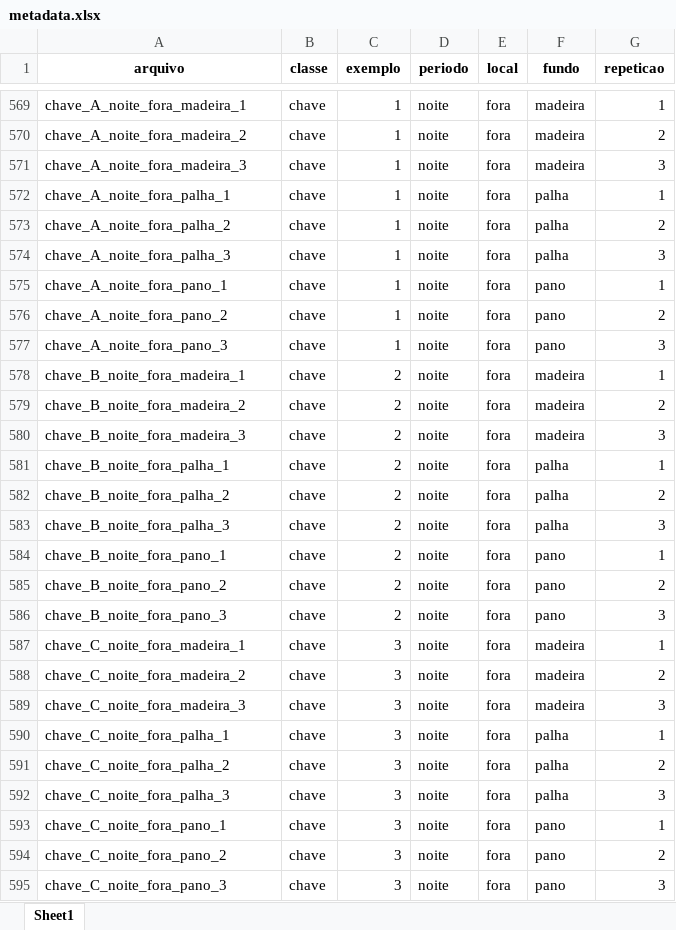
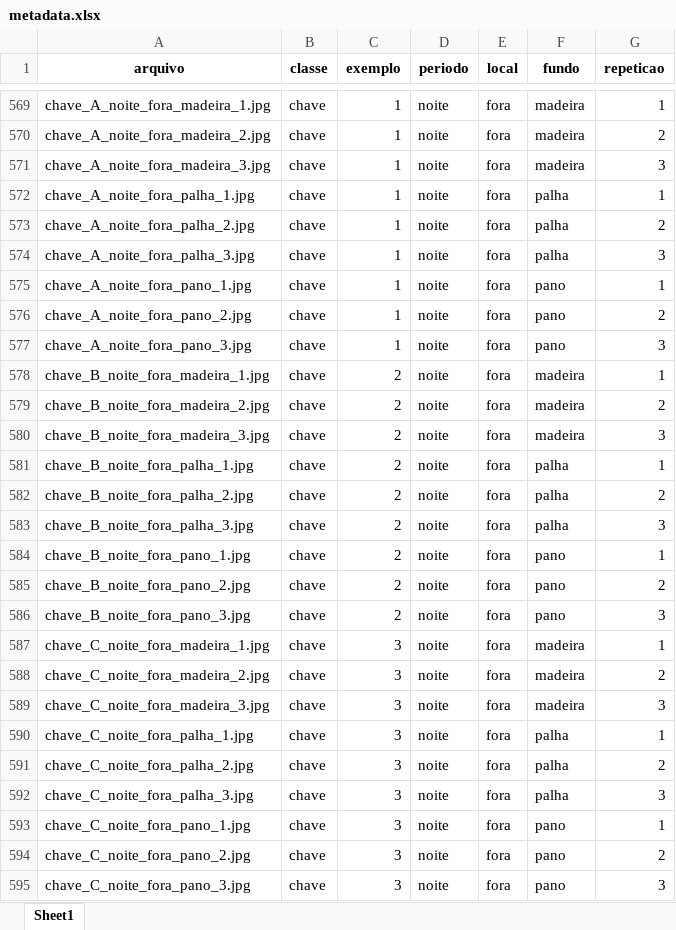
Before and after one commit to gabi-melo/image_processing, an Excel workbook: EP1/metadata.xlsx, sheet Sheet1, drawn as a sheet; only a part is shown, gaps mark what is left out; values as stored, in another font and other column widths than the file's, no borders; charts and pictures not drawn; the diff covers the shown part only; the diff names each change by its address in the sheet, - before the commit and + after, or states it on an @@ line.

```diff
--- a/EP1/metadata.xlsx (sheet Sheet1)
+++ b/EP1/metadata.xlsx (sheet Sheet1)
-A569 (arquivo): chave_A_noite_fora_madeira_1
+A569 (arquivo): chave_A_noite_fora_madeira_1.jpg
-A570 (arquivo): chave_A_noite_fora_madeira_2
+A570 (arquivo): chave_A_noite_fora_madeira_2.jpg
-A571 (arquivo): chave_A_noite_fora_madeira_3
+A571 (arquivo): chave_A_noite_fora_madeira_3.jpg
-A572 (arquivo): chave_A_noite_fora_palha_1
+A572 (arquivo): chave_A_noite_fora_palha_1.jpg
-A573 (arquivo): chave_A_noite_fora_palha_2
+A573 (arquivo): chave_A_noite_fora_palha_2.jpg
-A574 (arquivo): chave_A_noite_fora_palha_3
+A574 (arquivo): chave_A_noite_fora_palha_3.jpg
-A575 (arquivo): chave_A_noite_fora_pano_1
+A575 (arquivo): chave_A_noite_fora_pano_1.jpg
-A576 (arquivo): chave_A_noite_fora_pano_2
+A576 (arquivo): chave_A_noite_fora_pano_2.jpg
-A577 (arquivo): chave_A_noite_fora_pano_3
+A577 (arquivo): chave_A_noite_fora_pano_3.jpg
-A578 (arquivo): chave_B_noite_fora_madeira_1
+A578 (arquivo): chave_B_noite_fora_madeira_1.jpg
-A579 (arquivo): chave_B_noite_fora_madeira_2
+A579 (arquivo): chave_B_noite_fora_madeira_2.jpg
-A580 (arquivo): chave_B_noite_fora_madeira_3
+A580 (arquivo): chave_B_noite_fora_madeira_3.jpg
-A581 (arquivo): chave_B_noite_fora_palha_1
+A581 (arquivo): chave_B_noite_fora_palha_1.jpg
-A582 (arquivo): chave_B_noite_fora_palha_2
+A582 (arquivo): chave_B_noite_fora_palha_2.jpg
-A583 (arquivo): chave_B_noite_fora_palha_3
+A583 (arquivo): chave_B_noite_fora_palha_3.jpg
-A584 (arquivo): chave_B_noite_fora_pano_1
+A584 (arquivo): chave_B_noite_fora_pano_1.jpg
-A585 (arquivo): chave_B_noite_fora_pano_2
+A585 (arquivo): chave_B_noite_fora_pano_2.jpg
-A586 (arquivo): chave_B_noite_fora_pano_3
+A586 (arquivo): chave_B_noite_fora_pano_3.jpg
-A587 (arquivo): chave_C_noite_fora_madeira_1
+A587 (arquivo): chave_C_noite_fora_madeira_1.jpg
-A588 (arquivo): chave_C_noite_fora_madeira_2
+A588 (arquivo): chave_C_noite_fora_madeira_2.jpg
-A589 (arquivo): chave_C_noite_fora_madeira_3
+A589 (arquivo): chave_C_noite_fora_madeira_3.jpg
-A590 (arquivo): chave_C_noite_fora_palha_1
+A590 (arquivo): chave_C_noite_fora_palha_1.jpg
-A591 (arquivo): chave_C_noite_fora_palha_2
+A591 (arquivo): chave_C_noite_fora_palha_2.jpg
-A592 (arquivo): chave_C_noite_fora_palha_3
+A592 (arquivo): chave_C_noite_fora_palha_3.jpg
-A593 (arquivo): chave_C_noite_fora_pano_1
+A593 (arquivo): chave_C_noite_fora_pano_1.jpg
-A594 (arquivo): chave_C_noite_fora_pano_2
+A594 (arquivo): chave_C_noite_fora_pano_2.jpg
-A595 (arquivo): chave_C_noite_fora_pano_3
+A595 (arquivo): chave_C_noite_fora_pano_3.jpg
```
Also changed, not shown: 513 edited cells elsewhere in this sheet, charts or pictures.
